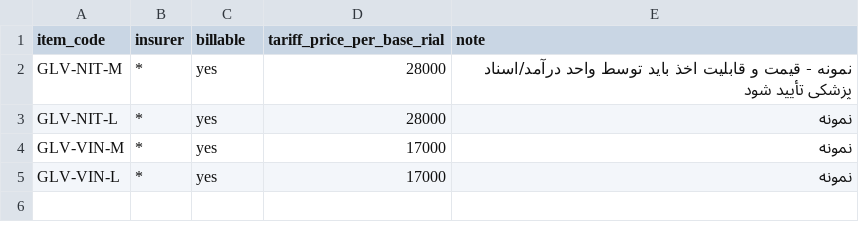
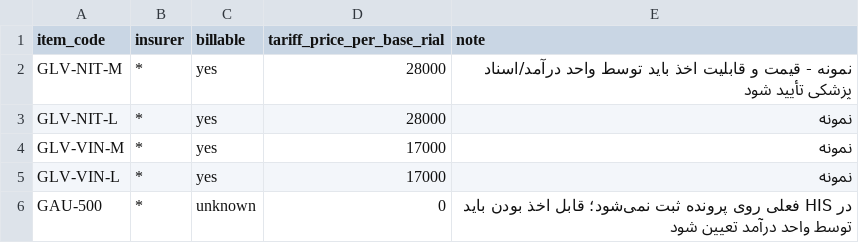
Before and after one commit to purfar56/purfar, a CSV file: projects/glove-pilot/config/billing_rules.csv, drawn as a sheet; the diff names each change by its address in the sheet, - before the commit and + after, or states it on an @@ line.

```diff
--- a/projects/glove-pilot/config/billing_rules.csv
+++ b/projects/glove-pilot/config/billing_rules.csv
+row 6: GAU-500 | * | unknown | 0 | در HIS فعلی روی پرونده ثبت نمی‌شود؛ قابل اخذ بودن باید توسط واحد درآمد تعیین شود
```
Also changed, not shown: projects/glove-pilot/config/items.csv, projects/glove-pilot/config/norms.csv, 9 other files.
